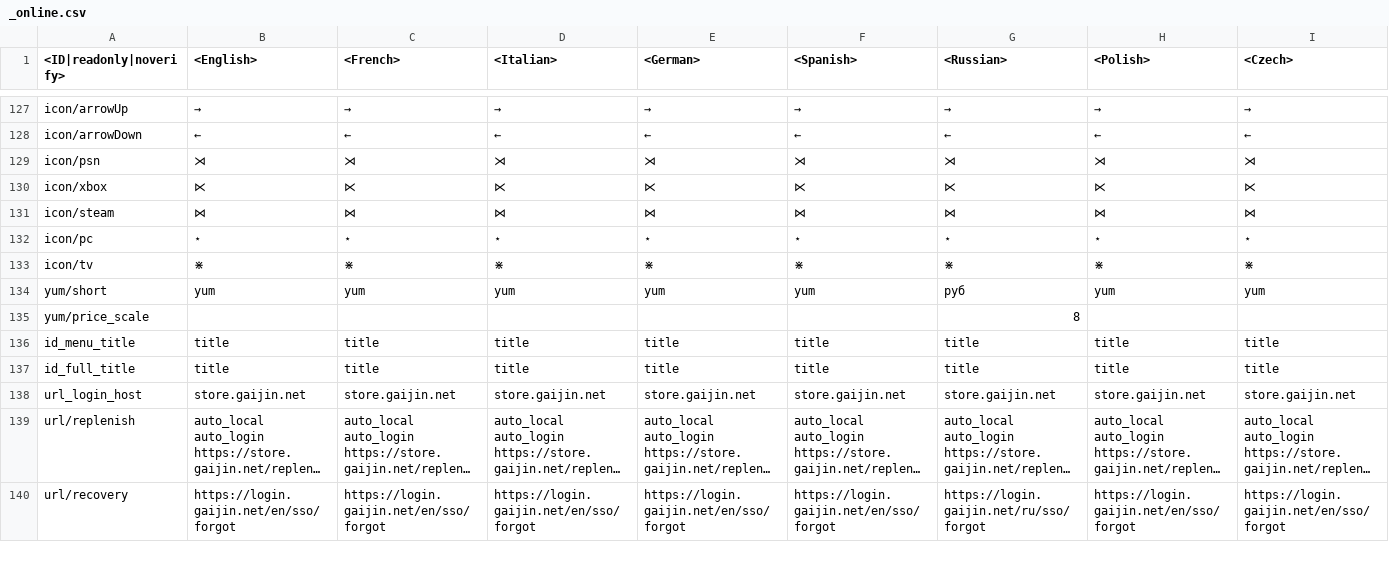
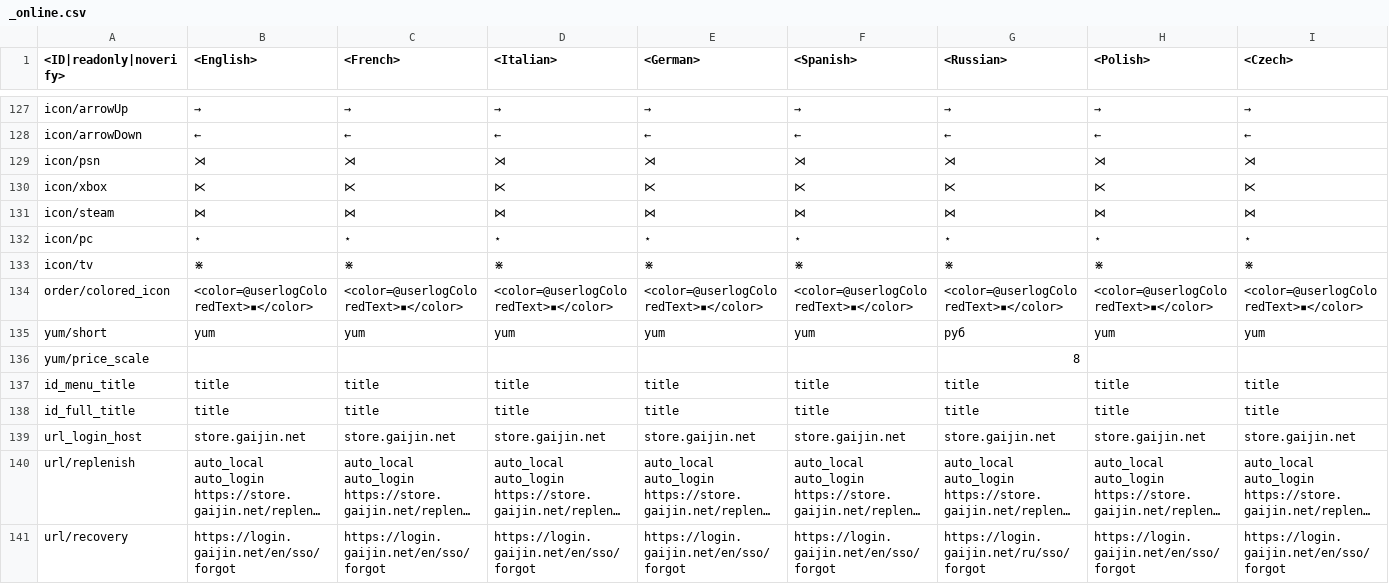
Before and after one commit to VitaliiAndreev/WarThunder_JsonFileChanges_DevClient, a CSV file: Files/lang.vromfs.bin_u/lang/_online.csv, drawn as a sheet; only a part is shown, gaps mark what is left out; long unchanged cells end in …; rows hold the shown columns only; the diff names each change by its address in the sheet, - before the commit and + after, or states it on an @@ line.

```diff
--- a/Files/lang.vromfs.bin_u/lang/_online.csv
+++ b/Files/lang.vromfs.bin_u/lang/_online.csv
+row 134: order/colored_icon | <color=@userlogColoredText>▪</color> | <color=@userlogColoredText>▪</color> | <color=@userlogColoredText>▪</color> | <color=@userlogColoredText>▪</color> | <color=@userlogColoredText>▪</color> | <color=@userlogColoredText>▪</color> | <color=@userlogColoredText>▪</color> | <color=@userlogColoredText>▪</color>
```
Also changed, not shown: Files/regional.vromfs.bin_u/lang/regional_titles.csv, Files/regional.vromfs.bin_u/lang/regional_trophies.csv, 12 other files.
